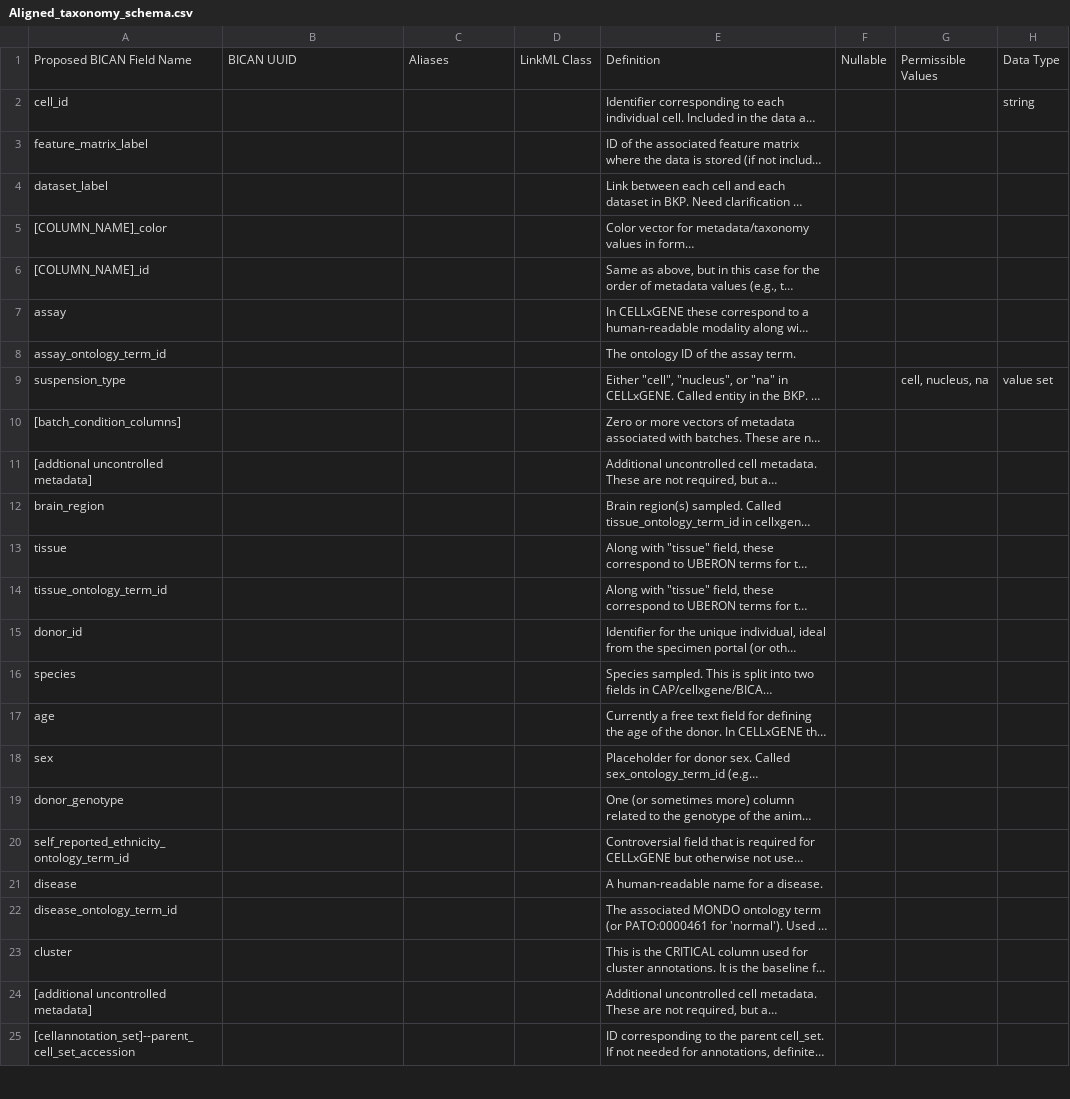
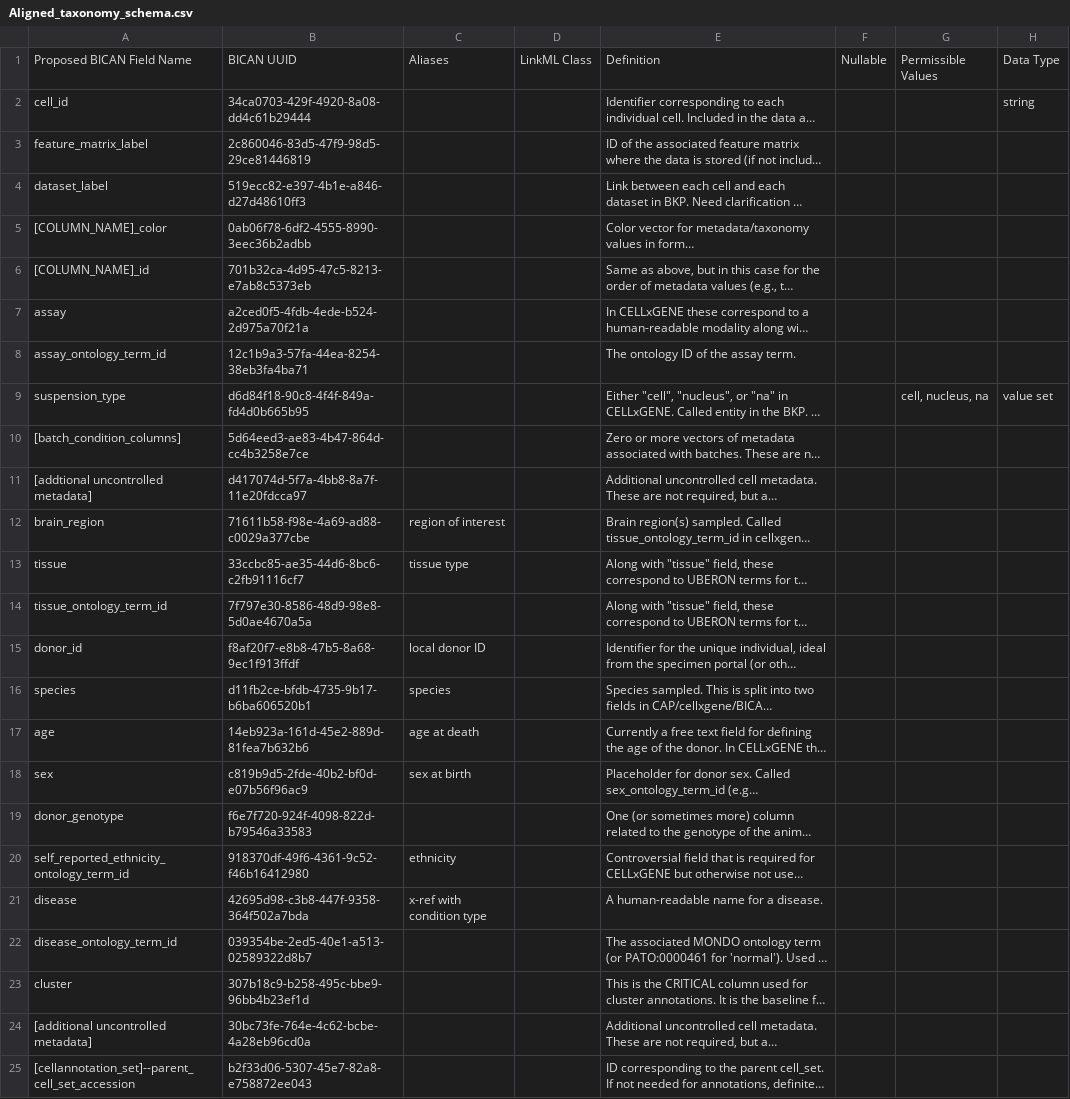
Before and after one commit to brain-bican/metadata-schemas, a CSV file: docs/schemas/Cell-Annotation-and-Taxonomy/Aligned_taxonomy_schema.csv, drawn as a sheet; only a part is shown; long unchanged cells end in …; the diff covers the shown part only; the diff names each change by its address in the sheet, - before the commit and + after, or states it on an @@ line.

Commit message:
updating CAS schema and taxonomy schema with UUIDs

```diff
--- a/docs/schemas/Cell-Annotation-and-Taxonomy/Aligned_taxonomy_schema.csv
+++ b/docs/schemas/Cell-Annotation-and-Taxonomy/Aligned_taxonomy_schema.csv
-B2: (empty)
+B2: 34ca0703-429f-4920-8a08-dd4c61b29444
-B3: (empty)
+B3: 2c860046-83d5-47f9-98d5-29ce81446819
-B4: (empty)
+B4: 519ecc82-e397-4b1e-a846-d27d48610ff3
-B5: (empty)
+B5: 0ab06f78-6df2-4555-8990-3eec36b2adbb
-B6: (empty)
+B6: 701b32ca-4d95-47c5-8213-e7ab8c5373eb
-B7: (empty)
+B7: a2ced0f5-4fdb-4ede-b524-2d975a70f21a
-B8: (empty)
+B8: 12c1b9a3-57fa-44ea-8254-38eb3fa4ba71
-B9: (empty)
+B9: d6d84f18-90c8-4f4f-849a-fd4d0b665b95
-B10: (empty)
+B10: 5d64eed3-ae83-4b47-864d-cc4b3258e7ce
-B11: (empty)
+B11: d417074d-5f7a-4bb8-8a7f-11e20fdcca97
-B12: (empty)
+B12: 71611b58-f98e-4a69-ad88-c0029a377cbe
-C12: (empty)
+C12: region of interest
-B13: (empty)
+B13: 33ccbc85-ae35-44d6-8bc6-c2fb91116cf7
-C13: (empty)
+C13: tissue type
-B14: (empty)
+B14: 7f797e30-8586-48d9-98e8-5d0ae4670a5a
-B15: (empty)
+B15: f8af20f7-e8b8-47b5-8a68-9ec1f913ffdf
-C15: (empty)
+C15: local donor ID
-B16: (empty)
+B16: d11fb2ce-bfdb-4735-9b17-b6ba606520b1
-C16: (empty)
+C16: species
-B17: (empty)
+B17: 14eb923a-161d-45e2-889d-81fea7b632b6
-C17: (empty)
+C17: age at death
-B18: (empty)
+B18: c819b9d5-2fde-40b2-bf0d-e07b56f96ac9
-C18: (empty)
+C18: sex at birth
-B19: (empty)
+B19: f6e7f720-924f-4098-822d-b79546a33583
-B20: (empty)
+B20: 918370df-49f6-4361-9c52-f46b16412980
-C20: (empty)
+C20: ethnicity
-B21: (empty)
+B21: 42695d98-c3b8-447f-9358-364f502a7bda
-C21: (empty)
+C21: x-ref with condition type
-B22: (empty)
+B22: 039354be-2ed5-40e1-a513-02589322d8b7
-B23: (empty)
+B23: 307b18c9-b258-495c-bbe9-96bb4b23ef1d
-B24: (empty)
+B24: 30bc73fe-764e-4c62-bcbe-4a28eb96cd0a
-B25: (empty)
+B25: b2f33d06-5307-45e7-82a8-e758872ee043
```
Also changed, not shown: 57 edited cells elsewhere in this file, docs/schemas/Cell-Annotation-and-Taxonomy/Cell-Annotation-Schema.csv.
